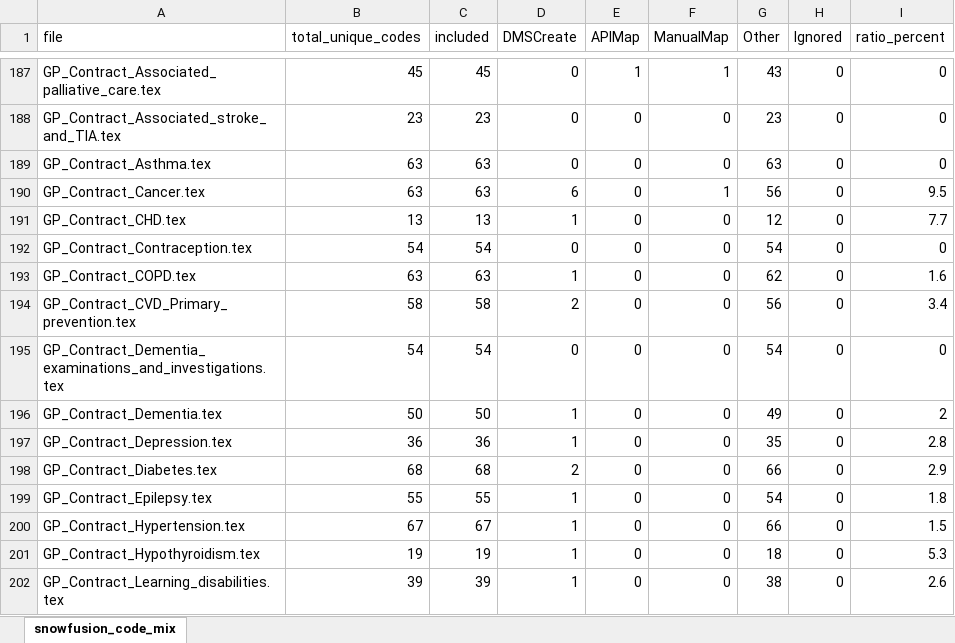
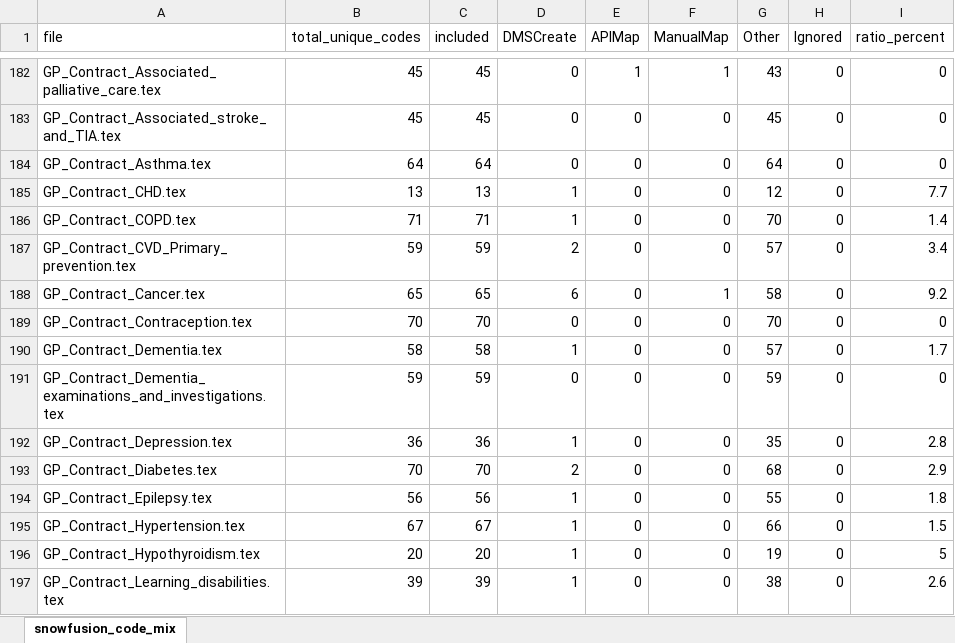
Before and after one commit to MikeForde/Django_PostgreSQL, an Excel workbook: snowfusion_code_mix.xlsx, sheet snowfusion_code_mix, drawn as a sheet; only a part is shown, gaps mark what is left out; values as stored, in another font and other column widths than the file's, no cell formats; table styles not drawn; removed rows and columns are numbered as before the commit, all else as after; the diff covers the shown part only; the diff names each change by its address in the sheet, - before the commit and + after, or states it on an @@ line.

```diff
--- a/snowfusion_code_mix.xlsx (sheet snowfusion_code_mix)
+++ b/snowfusion_code_mix.xlsx (sheet snowfusion_code_mix)
-B183 (total_unique_codes): 23
+B183 (total_unique_codes): 45
-C183 (included): 23
+C183 (included): 45
-G183 (Other): 23
+G183 (Other): 45
-B184 (total_unique_codes): 63
+B184 (total_unique_codes): 64
-C184 (included): 63
+C184 (included): 64
-G184 (Other): 63
+G184 (Other): 64
-row 190: GP_Contract_Cancer.tex | 63 | 63 | 6 | 0 | 1 | 56 | 0 | 9.5
-row 192: GP_Contract_Contraception.tex | 54 | 54 | 0 | 0 | 0 | 54 | 0 | 0
-B186 (total_unique_codes): 63
+B186 (total_unique_codes): 71
-C186 (included): 63
+C186 (included): 71
-G186 (Other): 62
+G186 (Other): 70
-I186 (ratio_percent): 1.6
+I186 (ratio_percent): 1.4
-B187 (total_unique_codes): 58
+B187 (total_unique_codes): 59
-C187 (included): 58
+C187 (included): 59
-G187 (Other): 56
+G187 (Other): 57
+row 188: GP_Contract_Cancer.tex | 65 | 65 | 6 | 0 | 1 | 58 | 0 | 9.2
+row 189: GP_Contract_Contraception.tex | 70 | 70 | 0 | 0 | 0 | 70 | 0 | 0
+row 190: GP_Contract_Dementia.tex | 58 | 58 | 1 | 0 | 0 | 57 | 0 | 1.7
-B191 (total_unique_codes): 54
+B191 (total_unique_codes): 59
-C191 (included): 54
+C191 (included): 59
-G191 (Other): 54
+G191 (Other): 59
-row 196: GP_Contract_Dementia.tex | 50 | 50 | 1 | 0 | 0 | 49 | 0 | 2
-B193 (total_unique_codes): 68
+B193 (total_unique_codes): 70
-C193 (included): 68
+C193 (included): 70
-G193 (Other): 66
+G193 (Other): 68
-B194 (total_unique_codes): 55
+B194 (total_unique_codes): 56
-C194 (included): 55
+C194 (included): 56
-G194 (Other): 54
+G194 (Other): 55
-B196 (total_unique_codes): 19
+B196 (total_unique_codes): 20
-C196 (included): 19
+C196 (included): 20
-G196 (Other): 18
+G196 (Other): 19
-I196 (ratio_percent): 5.3
+I196 (ratio_percent): 5
```
Also changed, not shown: 34 added rows, 34 removed rows, 53 moved rows and 399 edited cells elsewhere in this sheet, cell formats, snowfusion_code_details.xlsx, 7 other files.
